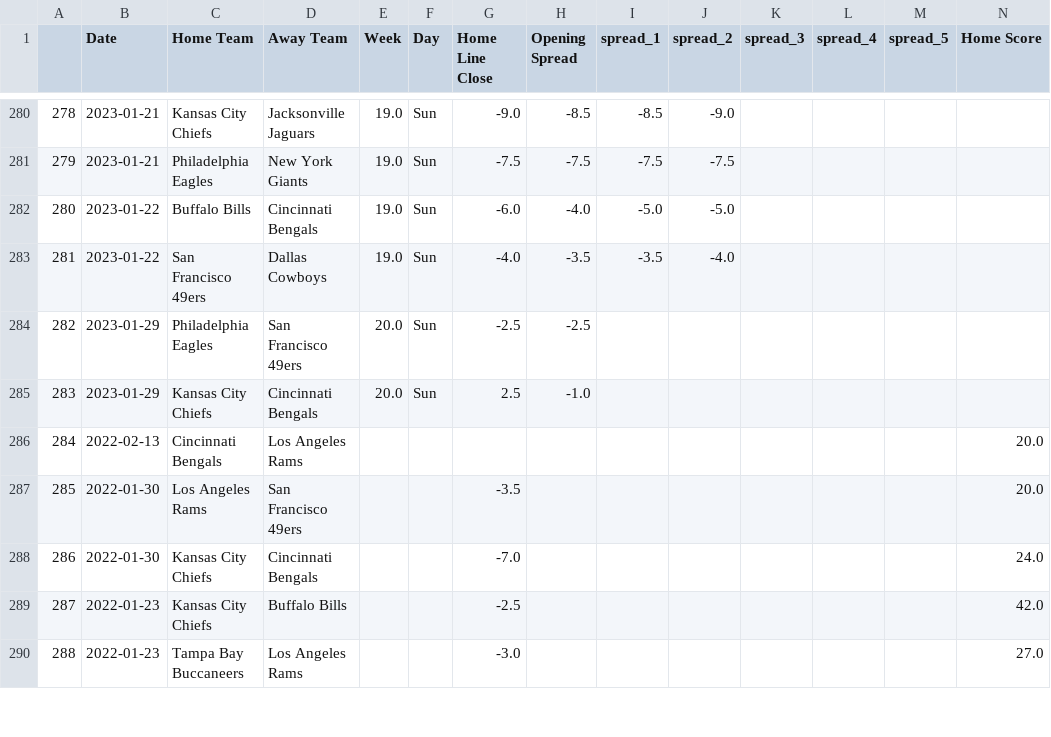
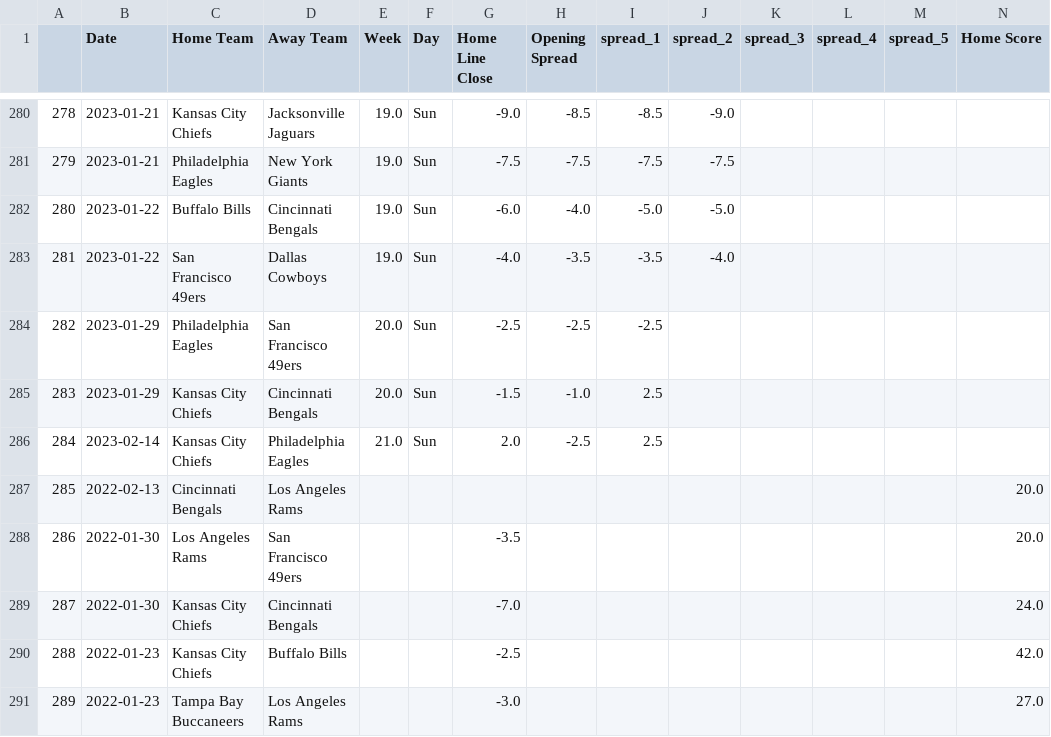
Before and after one commit to ZeNoonan/nfl, a CSV file: nfl_odds_2022_2023.csv, drawn as a sheet; only a part is shown, gaps mark what is left out; addresses are those after the commit; rows hold the shown columns only; the diff names each change by its address in the sheet, - before the commit and + after, or states it on an @@ line.

```diff
--- a/nfl_odds_2022_2023.csv
+++ b/nfl_odds_2022_2023.csv
-I284 (spread_1): (empty)
+I284 (spread_1): -2.5
-G285 (Home Line Close): 2.5
+G285 (Home Line Close): -1.5
-I285 (spread_1): (empty)
+I285 (spread_1): 2.5
+row 286: 284 | 2023-02-14 | Kansas City Chiefs | Philadelphia Eagles | 21.0 | Sun | 2.0 | -2.5 | 2.5
@@ column A renumbered from row 287 down @@
```
Also changed, not shown: nfl_scores_2022_2023.csv.
